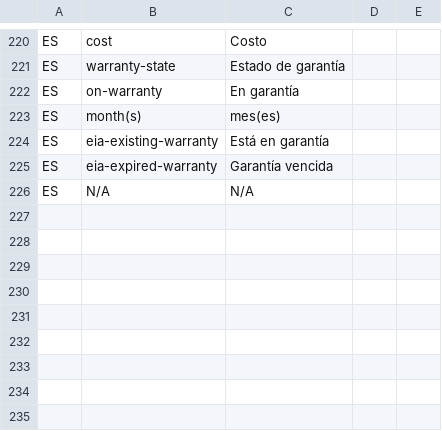
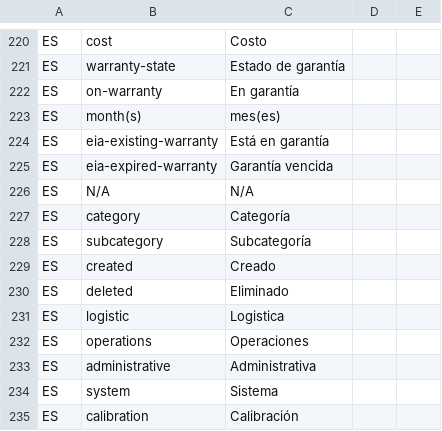
Before and after one commit to idbcgroup/GMH, a CSV file: ejb/src/main/resources/uistrings.csv, drawn as a sheet; only a part is shown, gaps mark what is left out.

```diff
--- a/ejb/src/main/resources/uistrings.csv
+++ b/ejb/src/main/resources/uistrings.csv
@@ -226 +226,10 @@ ES,eia-expired-warranty,Garantía vencida
 ES,N/A,N/A
+ES,category,Categoría
+ES,subcategory,Subcategoría
+ES,created,Creado
+ES,deleted,Eliminado
+ES,logistic,Logistica
+ES,operations,Operaciones
+ES,administrative,Administrativa
+ES,system,Sistema
+ES,calibration,Calibración
```
Also changed, not shown: 19 other files.
